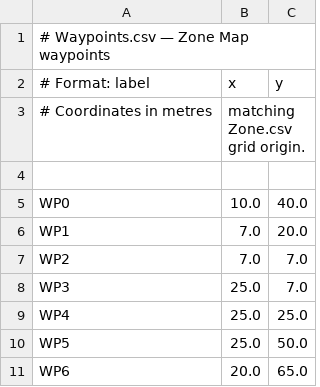
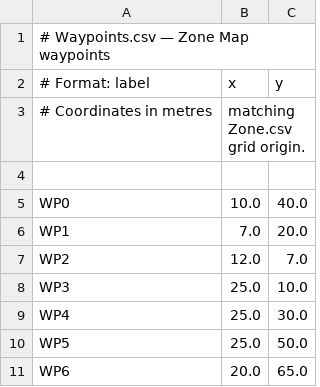
Before and after one commit to wyattwrubel/turkey-robot-F26, a CSV file: Navigation/Waypoints.csv, drawn as a sheet.

```diff
--- a/Navigation/Waypoints.csv
+++ b/Navigation/Waypoints.csv
@@ -6,5 +6,5 @@ WP0, 10.0, 40.0
 WP1, 7.0, 20.0
-WP2, 7.0, 7.0
-WP3, 25.0, 7.0
-WP4, 25.0, 25.0
+WP2, 12.0, 7.0
+WP3, 25.0, 10.0
+WP4, 25.0, 30.0
 WP5, 25.0, 50.0
```
Also changed, not shown: 20 other files.
